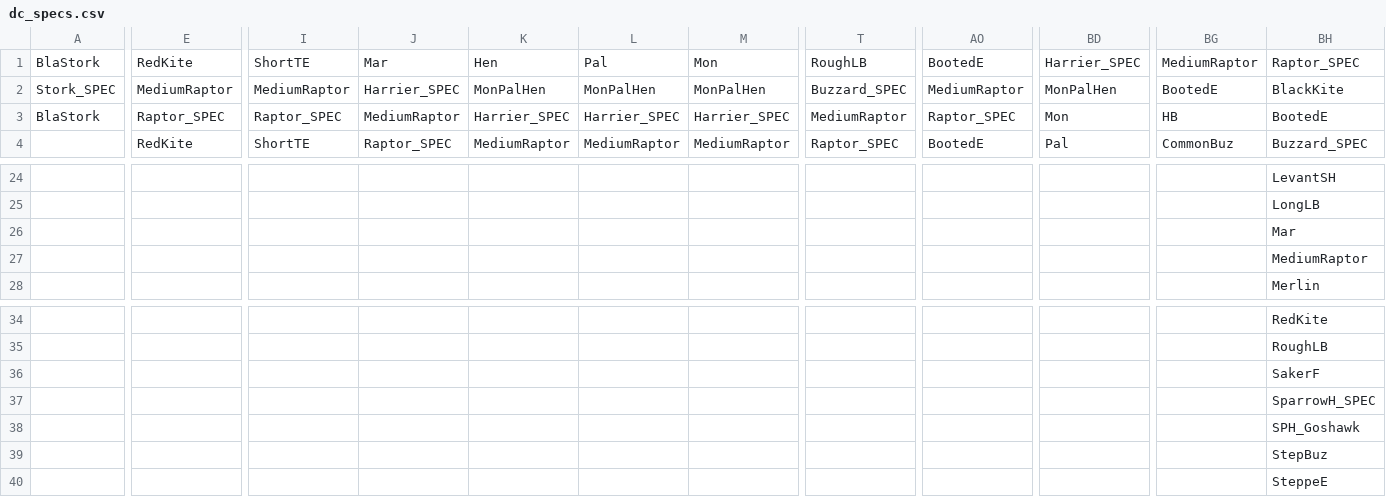
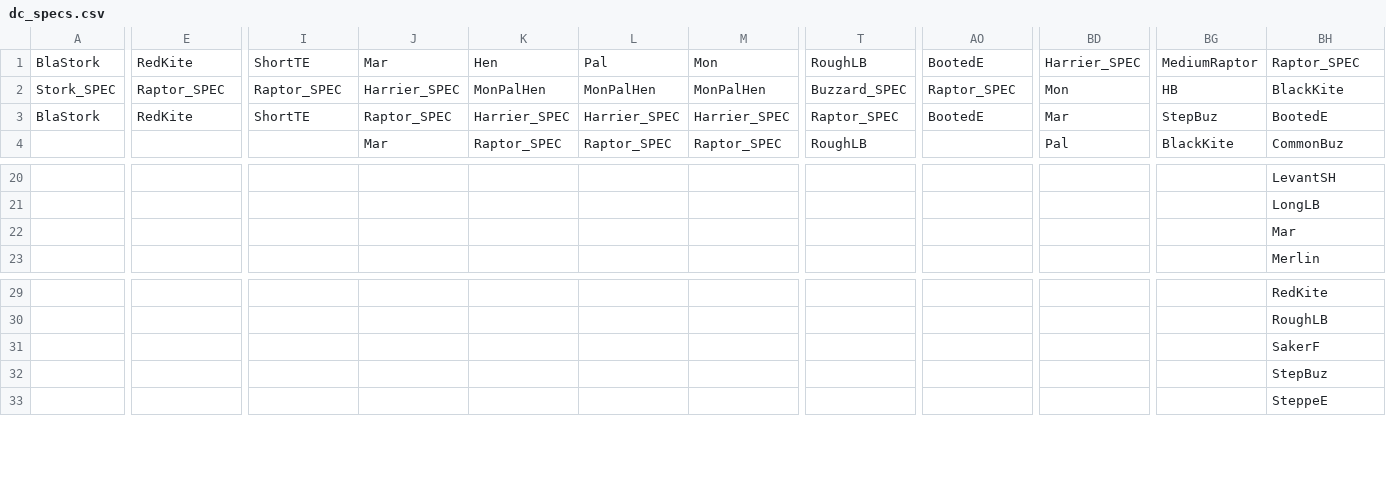
Before and after one commit to batumiraptorcount/GBIF, a CSV file: dc_specs.csv, drawn as a sheet; only a part is shown, gaps mark what is left out; removed rows and columns are numbered as before the commit, all else as after; rows hold the shown columns only; the diff covers the shown part only; the diff names each change by its address in the sheet, - before the commit and + after, or states it on an @@ line.

```diff
--- a/dc_specs.csv
+++ b/dc_specs.csv
-E2: MediumRaptor
+E2: Raptor_SPEC
-I2: MediumRaptor
+I2: Raptor_SPEC
-AO2: MediumRaptor
+AO2: Raptor_SPEC
-BD2: MonPalHen
+BD2: Mon
-BG2: BootedE
+BG2: HB
-E3: Raptor_SPEC
+E3: RedKite
-I3: Raptor_SPEC
+I3: ShortTE
-J3: MediumRaptor
+J3: Raptor_SPEC
-T3: MediumRaptor
+T3: Raptor_SPEC
-AO3: Raptor_SPEC
+AO3: BootedE
-BD3: Mon
+BD3: Mar
-BG3: HB
+BG3: StepBuz
-E4: RedKite
+E4: (empty)
-I4: ShortTE
+I4: (empty)
-J4: Raptor_SPEC
+J4: Mar
-K4: MediumRaptor
+K4: Raptor_SPEC
-L4: MediumRaptor
+L4: Raptor_SPEC
-M4: MediumRaptor
+M4: Raptor_SPEC
-T4: Raptor_SPEC
+T4: RoughLB
-AO4: BootedE
+AO4: (empty)
-BG4: CommonBuz
+BG4: BlackKite
-BH4: Buzzard_SPEC
+BH4: CommonBuz
-row 27:  |  |  |  |  |  |  |  |  |  |  | MediumRaptor
-row 37:  |  |  |  |  |  |  |  |  |  |  | SparrowH_SPEC
-row 38:  |  |  |  |  |  |  |  |  |  |  | SPH_Goshawk
```
Also changed, not shown: 11 added rows, 15 removed rows and 16 edited cells elsewhere in this file, dc_specs_nonsoaring.csv, 51 other files.
